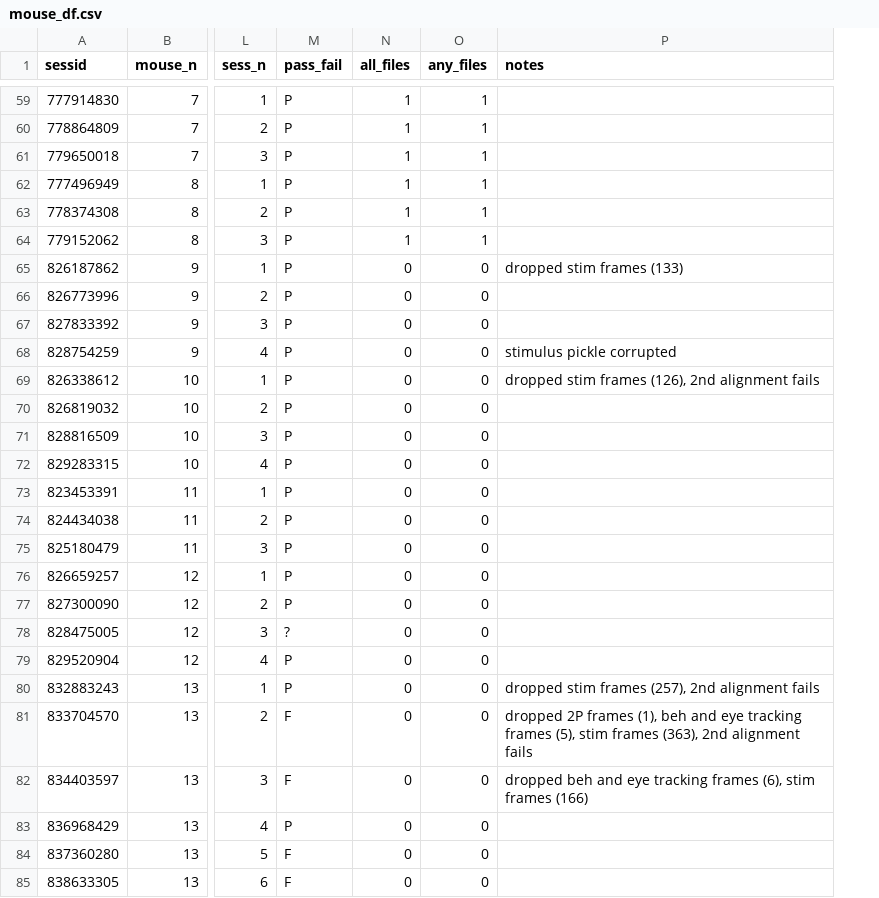
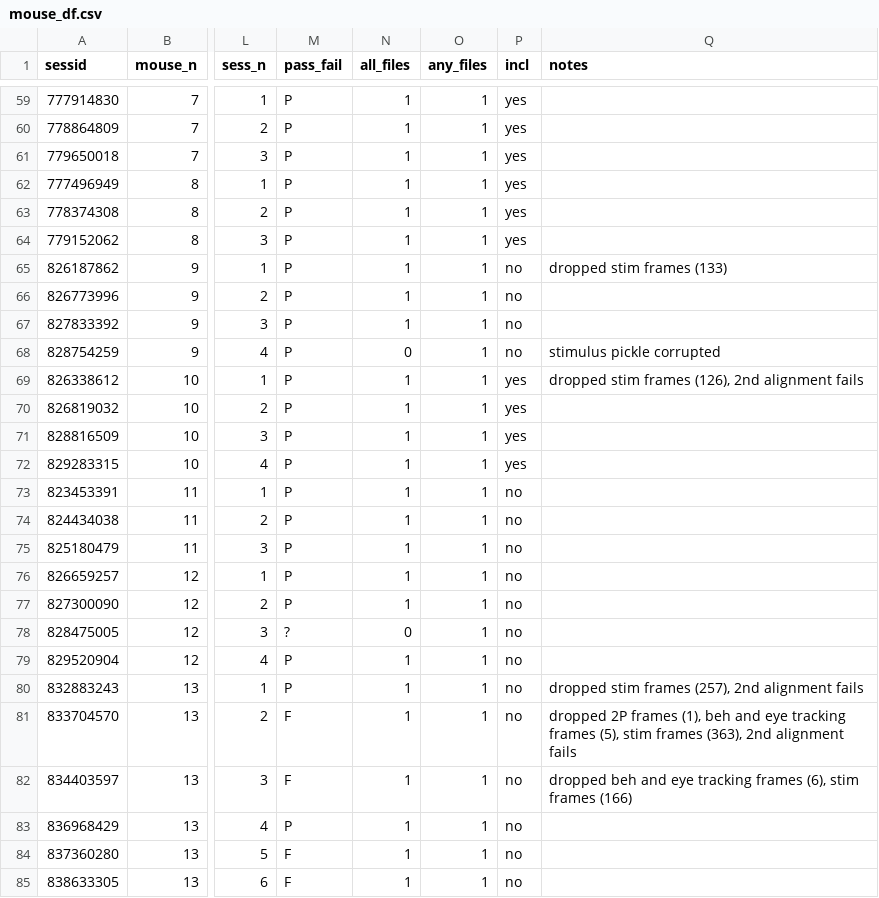
Before and after one commit to colleenjg/OpenScope_CA_Analysis, a CSV file: mouse_df.csv, drawn as a sheet; only a part is shown, gaps mark what is left out; the diff names each change by its address in the sheet, - before the commit and + after, or states it on an @@ line.

Commit message:
- Modified csv to add an include column (allowing certain mice to be held out, if desired) - Modified colormaps for bricks to be locked to surprise/regular onset

```diff
--- a/mouse_df.csv
+++ b/mouse_df.csv
+column P (incl), rows 59-85: yes | yes | yes | yes | yes | yes | no | no | no | no | yes | yes | yes | yes | no | no | no | no | no | no | no | no | no | no | no | no | no
-N65:N67 (all_files): 0
+N65:N67 (all_files): 1
-O65:O85 (any_files): 0
+O65:O85 (any_files): 1
-N69:N77 (all_files): 0
+N69:N77 (all_files): 1
-N79:N85 (all_files): 0
+N79:N85 (all_files): 1
```
Also changed, not shown: 18 other files.
